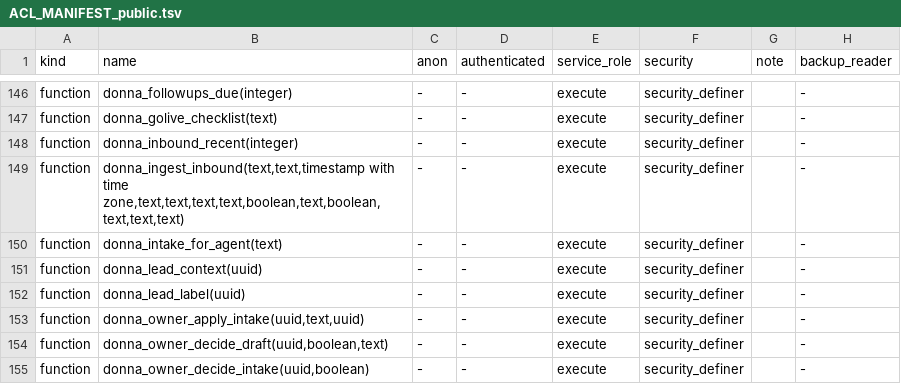
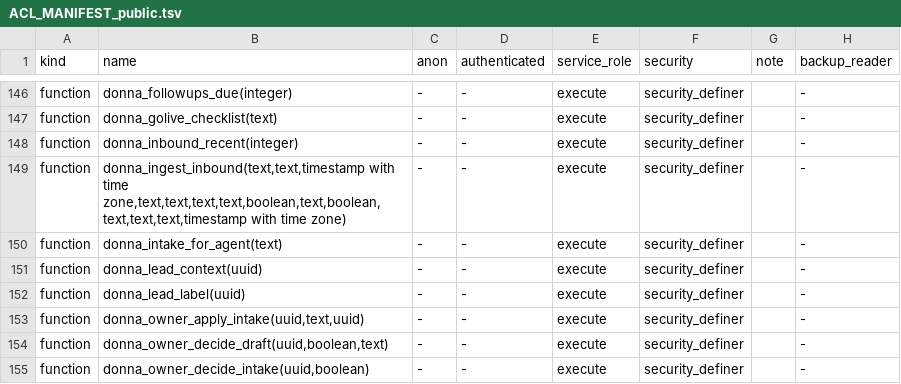
Before and after one commit to thedonnasystem/JARVIS, a TSV file: ops/ACL_MANIFEST_public.tsv, drawn as a sheet; only a part is shown, gaps mark what is left out.

```diff
--- a/ops/ACL_MANIFEST_public.tsv
+++ b/ops/ACL_MANIFEST_public.tsv
@@ -148,3 +148,3 @@ function	donna_golive_checklist(text)	-	-	execute	security_definer		-
 function	donna_inbound_recent(integer)	-	-	execute	security_definer		-
-function	donna_ingest_inbound(text,text,timestamp with time zone,text,text,text,text,boolean,text,boolean,text,text,text)	-	-	execute	security_definer		-
+function	donna_ingest_inbound(text,text,timestamp with time zone,text,text,text,text,boolean,text,boolean,text,text,text,timestamp with time zone)	-	-	execute	security_definer		-
 function	donna_intake_for_agent(text)	-	-	execute	security_definer		-
```
Also changed, not shown: 9 other files.
